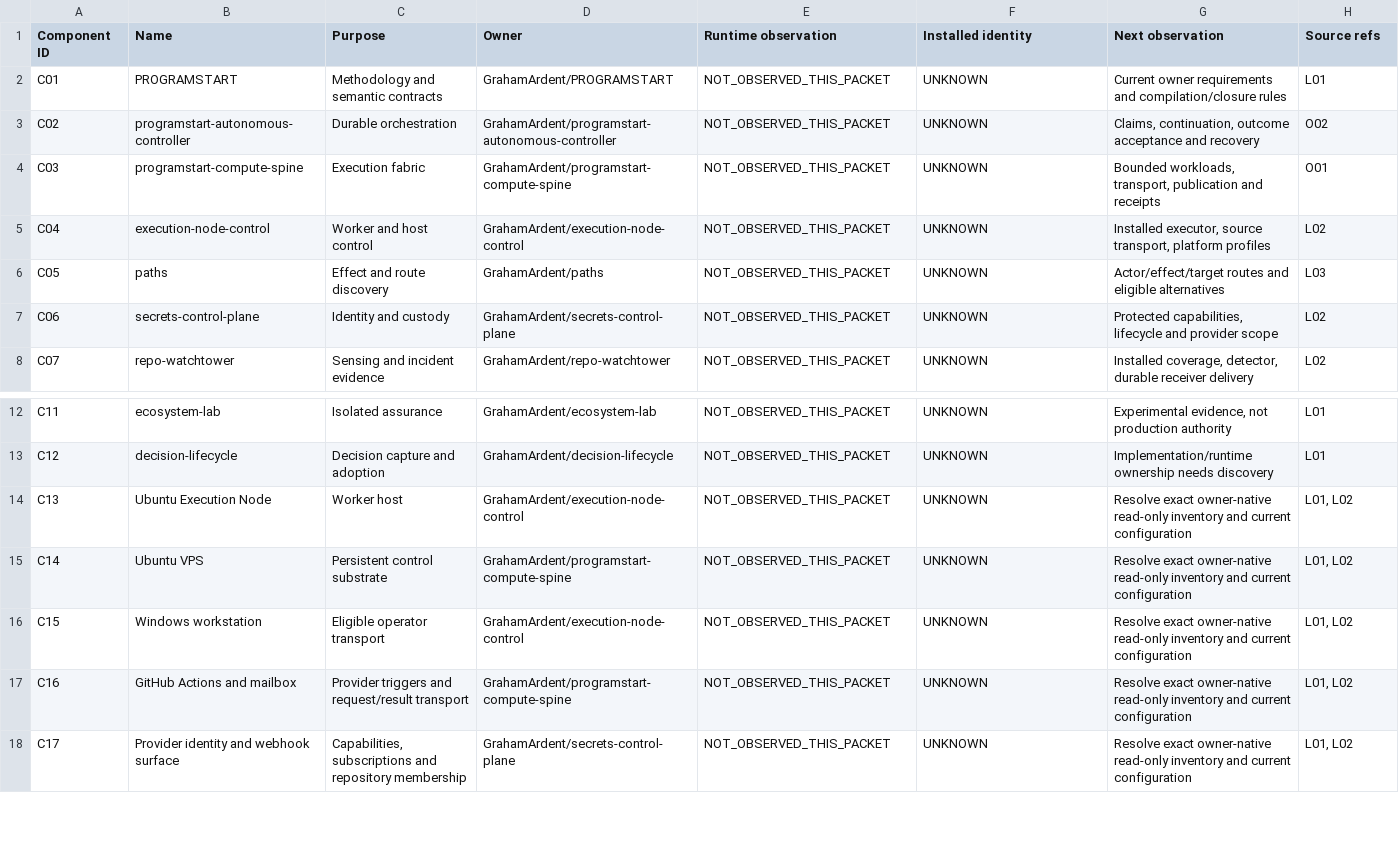
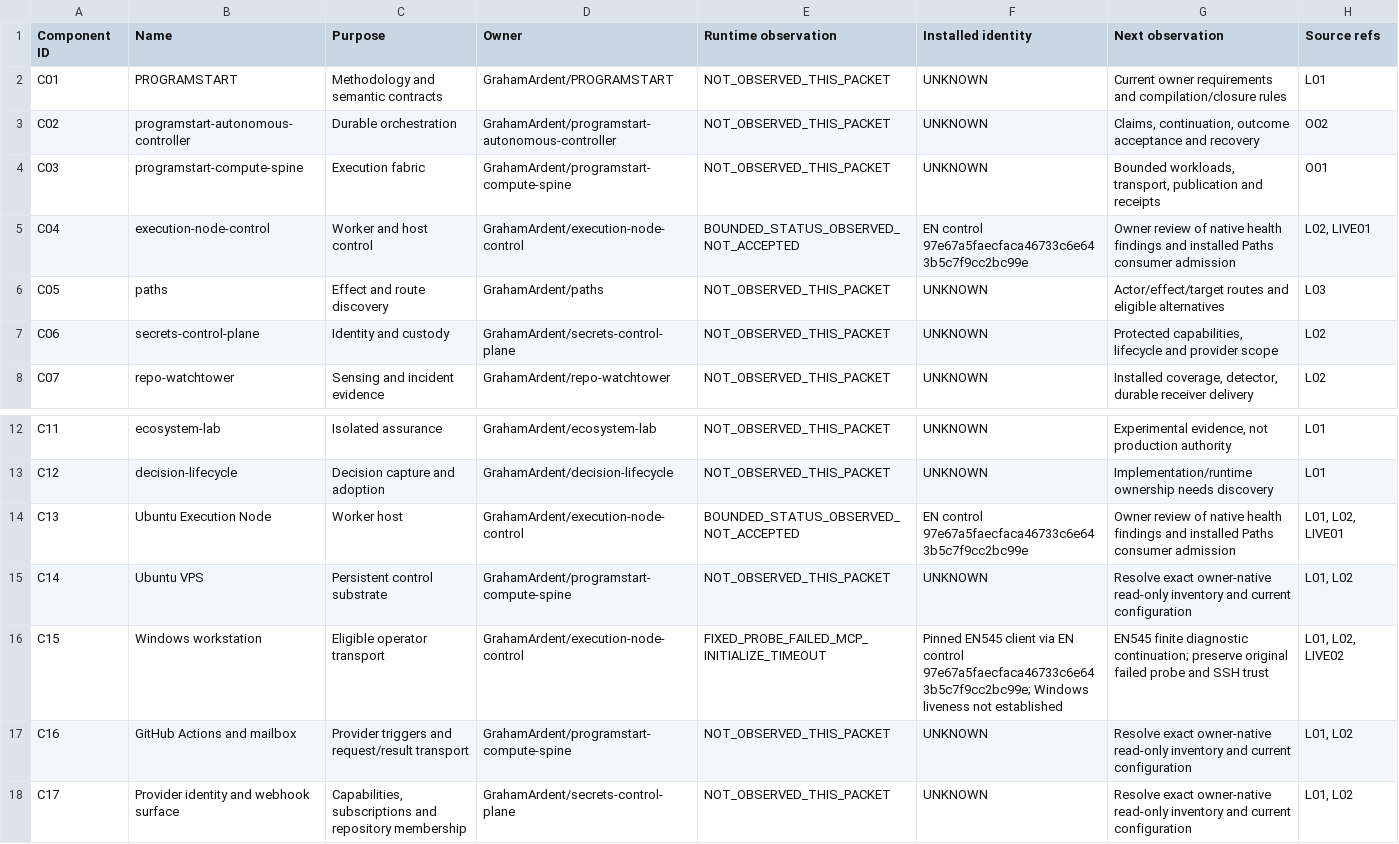
Before and after one commit to GrahamArdent/PROGRAMSTART, a CSV file: backbone-assurance/views/01_components.csv, drawn as a sheet; only a part is shown, gaps mark what is left out.

```diff
--- a/backbone-assurance/views/01_components.csv
+++ b/backbone-assurance/views/01_components.csv
@@ -4,3 +4,3 @@ C02,programstart-autonomous-controller,Durable orchestration,GrahamArdent/progra
 C03,programstart-compute-spine,Execution fabric,GrahamArdent/programstart-compute-spine,NOT_OBSERVED_THIS_PACKET,UNKNOWN,"Bounded workloads, transport, publication and receipts",O01
-C04,execution-node-control,Worker and host control,GrahamArdent/execution-node-control,NOT_OBSERVED_THIS_PACKET,UNKNOWN,"Installed executor, source transport, platform profiles",L02
+C04,execution-node-control,Worker and host control,GrahamArdent/execution-node-control,BOUNDED_STATUS_OBSERVED_NOT_ACCEPTED,EN control 97e67a5faecfaca46733c6e643b5c7f9cc2bc99e,Owner review of native health findings and installed Paths consumer admission,"L02, LIVE01"
 C05,paths,Effect and route discovery,GrahamArdent/paths,NOT_OBSERVED_THIS_PACKET,UNKNOWN,Actor/effect/target routes and eligible alternatives,L03
@@ -13,5 +13,5 @@ C11,ecosystem-lab,Isolated assurance,GrahamArdent/ecosystem-lab,NOT_OBSERVED_THI
 C12,decision-lifecycle,Decision capture and adoption,GrahamArdent/decision-lifecycle,NOT_OBSERVED_THIS_PACKET,UNKNOWN,Implementation/runtime ownership needs discovery,L01
-C13,Ubuntu Execution Node,Worker host,GrahamArdent/execution-node-control,NOT_OBSERVED_THIS_PACKET,UNKNOWN,Resolve exact owner-native read-only inventory and current configuration,"L01, L02"
+C13,Ubuntu Execution Node,Worker host,GrahamArdent/execution-node-control,BOUNDED_STATUS_OBSERVED_NOT_ACCEPTED,EN control 97e67a5faecfaca46733c6e643b5c7f9cc2bc99e,Owner review of native health findings and installed Paths consumer admission,"L01, L02, LIVE01"
 C14,Ubuntu VPS,Persistent control substrate,GrahamArdent/programstart-compute-spine,NOT_OBSERVED_THIS_PACKET,UNKNOWN,Resolve exact owner-native read-only inventory and current configuration,"L01, L02"
-C15,Windows workstation,Eligible operator transport,GrahamArdent/execution-node-control,NOT_OBSERVED_THIS_PACKET,UNKNOWN,Resolve exact owner-native read-only inventory and current configuration,"L01, L02"
+C15,Windows workstation,Eligible operator transport,GrahamArdent/execution-node-control,FIXED_PROBE_FAILED_MCP_INITIALIZE_TIMEOUT,Pinned EN545 client via EN control 97e67a5faecfaca46733c6e643b5c7f9cc2bc99e; Windows liveness not established,EN545 finite diagnostic continuation; preserve original failed probe and SSH trust,"L01, L02, LIVE02"
 C16,GitHub Actions and mailbox,Provider triggers and request/result transport,GrahamArdent/programstart-compute-spine,NOT_OBSERVED_THIS_PACKET,UNKNOWN,Resolve exact owner-native read-only inventory and current configuration,"L01, L02"
```
Also changed, not shown: backbone-assurance/views/03_adoption.csv, backbone-assurance/views/sources.csv, 12 other files.
